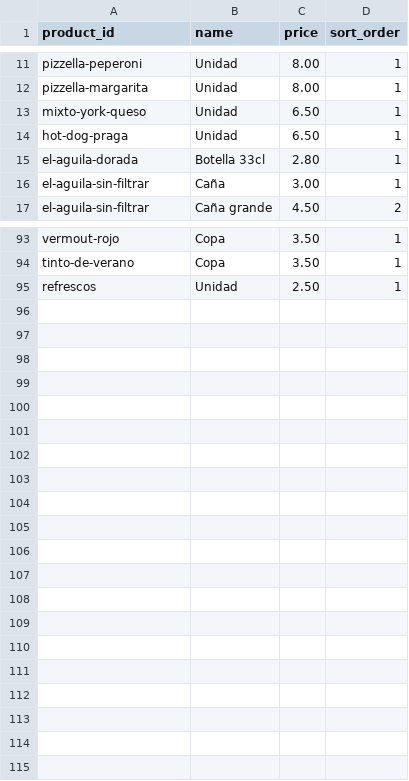
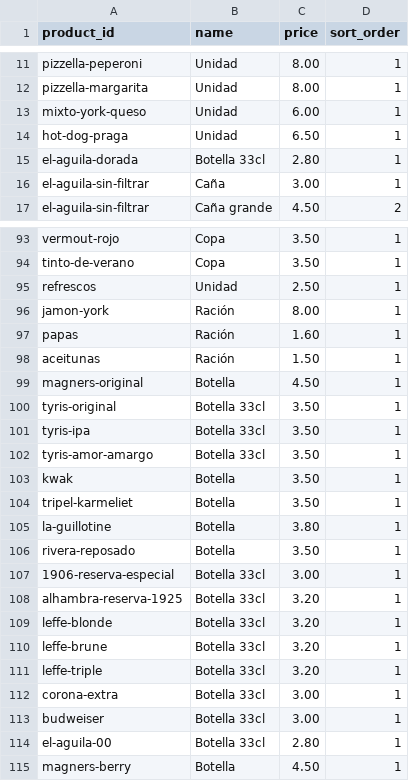
Before and after one commit to algargidevelopment/praga-quart-simple, a CSV file: src/data/product_formats.csv, drawn as a sheet; only a part is shown, gaps mark what is left out.

```diff
--- a/src/data/product_formats.csv
+++ b/src/data/product_formats.csv
@@ -12,3 +12,3 @@ pizzella-peperoni,Unidad,8.00,1
 pizzella-margarita,Unidad,8.00,1
-mixto-york-queso,Unidad,6.50,1
+mixto-york-queso,Unidad,6.00,1
 hot-dog-praga,Unidad,6.50,1
@@ -95 +95,21 @@ tinto-de-verano,Copa,3.50,1
 refrescos,Unidad,2.50,1
+jamon-york,Ración,8.00,1
+papas,Ración,1.60,1
+aceitunas,Ración,1.50,1
+magners-original,Botella,4.50,1
+tyris-original,Botella 33cl,3.50,1
+tyris-ipa,Botella 33cl,3.50,1
+tyris-amor-amargo,Botella 33cl,3.50,1
+kwak,Botella,3.50,1
+tripel-karmeliet,Botella,3.50,1
+la-guillotine,Botella,3.80,1
+rivera-reposado,Botella,3.50,1
+1906-reserva-especial,Botella 33cl,3.00,1
+alhambra-reserva-1925,Botella 33cl,3.20,1
+leffe-blonde,Botella 33cl,3.20,1
+leffe-brune,Botella 33cl,3.20,1
+leffe-triple,Botella 33cl,3.20,1
+corona-extra,Botella 33cl,3.00,1
+budweiser,Botella 33cl,3.00,1
+el-aguila-00,Botella 33cl,2.80,1
+magners-berry,Botella,4.50,1
```
Also changed, not shown: src/data/products.csv, 2 other files.
